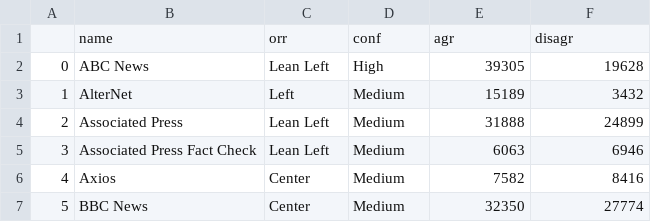
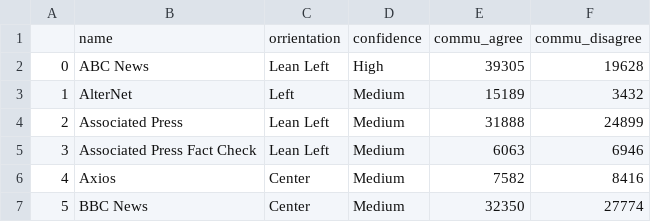
Before and after one commit to epfl-ada/ada-2022-project-adamantiumforgers, a CSV file: LF/media_ft_raw.csv, drawn as a sheet; only a part is shown.

```diff
--- a/LF/media_ft_raw.csv
+++ b/LF/media_ft_raw.csv
@@ -1,2 +1,2 @@
-,name,orr,conf,agr,disagr
+,name,orrientation,confidence,commu_agree,commu_disagree
 0,ABC News,Lean Left,High,39305,19628
```
Also changed, not shown: LF/channels_yt_all_test.csv, LF/media_all_raw.csv, 15 other files.
